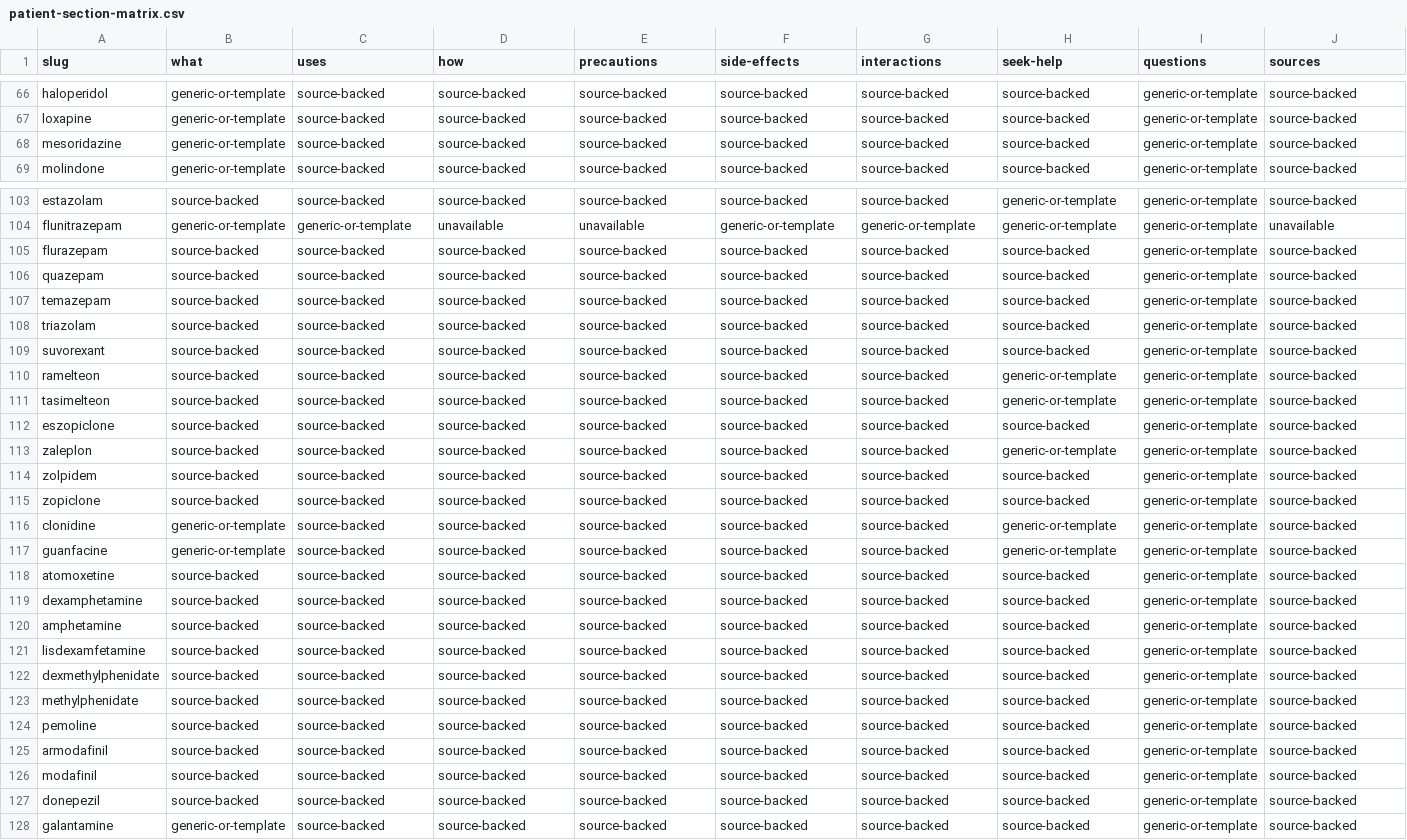
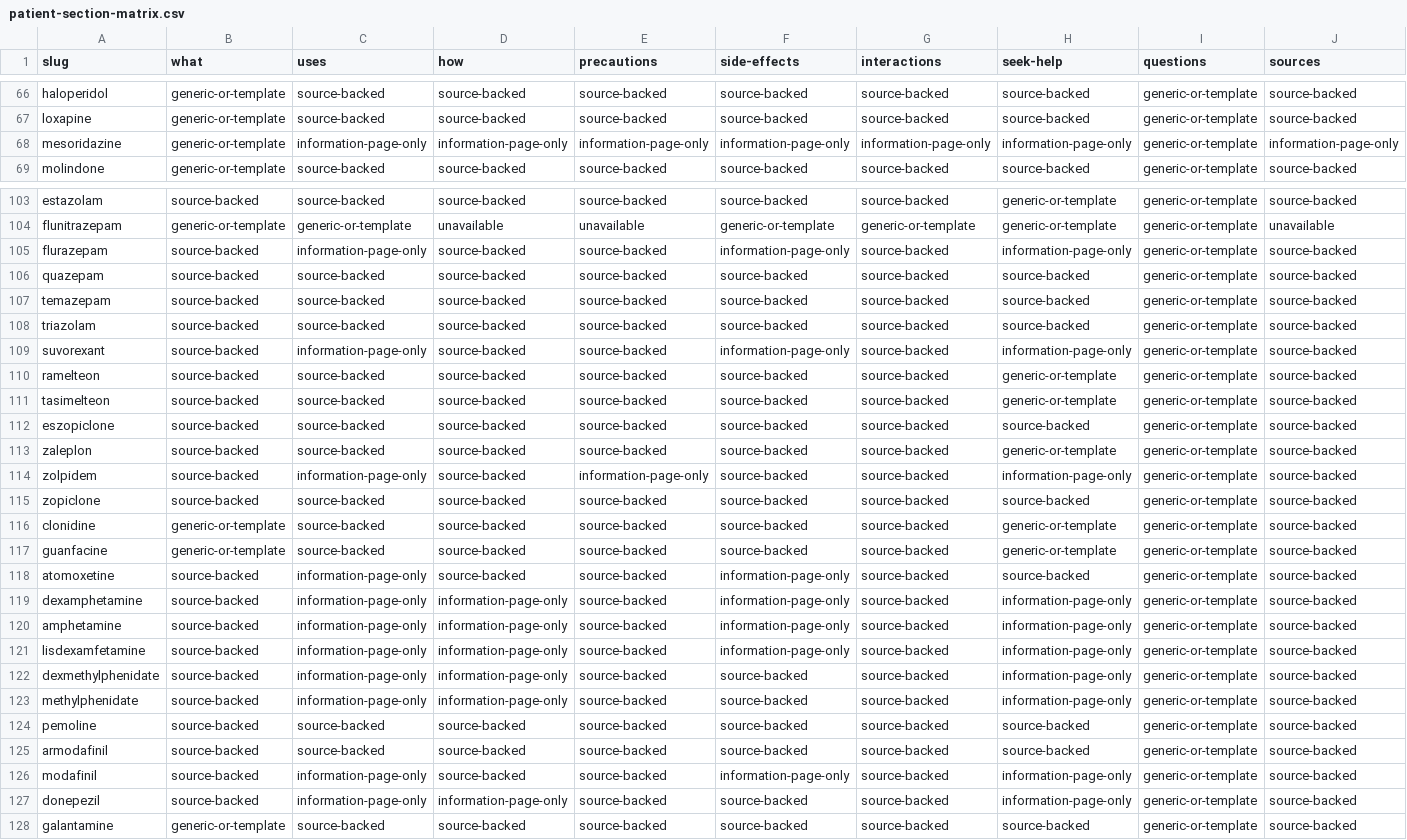
Before and after one commit to zammucanva/know-your-pill-2026, a CSV file: reports/medication-audit/four-mode/patient-section-matrix.csv, drawn as a sheet; only a part is shown, gaps mark what is left out; the diff covers the shown part only; the diff names each change by its address in the sheet, - before the commit and + after, or states it on an @@ line.

```diff
--- a/reports/medication-audit/four-mode/patient-section-matrix.csv
+++ b/reports/medication-audit/four-mode/patient-section-matrix.csv
-C68 (uses): source-backed
+C68 (uses): information-page-only
-D68 (how): source-backed
+D68 (how): information-page-only
-E68 (precautions): source-backed
+E68 (precautions): information-page-only
-F68 (side-effects): source-backed
+F68 (side-effects): information-page-only
-G68 (interactions): source-backed
+G68 (interactions): information-page-only
-H68 (seek-help): source-backed
+H68 (seek-help): information-page-only
-J68 (sources): source-backed
+J68 (sources): information-page-only
-C105 (uses): source-backed
+C105 (uses): information-page-only
-F105 (side-effects): source-backed
+F105 (side-effects): information-page-only
-H105 (seek-help): source-backed
+H105 (seek-help): information-page-only
-C109 (uses): source-backed
+C109 (uses): information-page-only
-F109 (side-effects): source-backed
+F109 (side-effects): information-page-only
-H109 (seek-help): source-backed
+H109 (seek-help): information-page-only
-C114 (uses): source-backed
+C114 (uses): information-page-only
-E114 (precautions): source-backed
+E114 (precautions): information-page-only
-H114 (seek-help): source-backed
+H114 (seek-help): information-page-only
-C118:C123 (uses): source-backed
+C118:C123 (uses): information-page-only
-F118:F121 (side-effects): source-backed
+F118:F121 (side-effects): information-page-only
-D119:D123 (how): source-backed
+D119:D123 (how): information-page-only
-H119:H123 (seek-help): source-backed
+H119:H123 (seek-help): information-page-only
-C126:C127 (uses): source-backed
+C126:C127 (uses): information-page-only
-F126 (side-effects): source-backed
+F126 (side-effects): information-page-only
-H126:H127 (seek-help): source-backed
+H126:H127 (seek-help): information-page-only
-D127 (how): source-backed
+D127 (how): information-page-only
```
Also changed, not shown: 49 edited cells elsewhere in this file, reports/medication-audit/four-mode/india-first-dashboard.csv, 8 other files.
